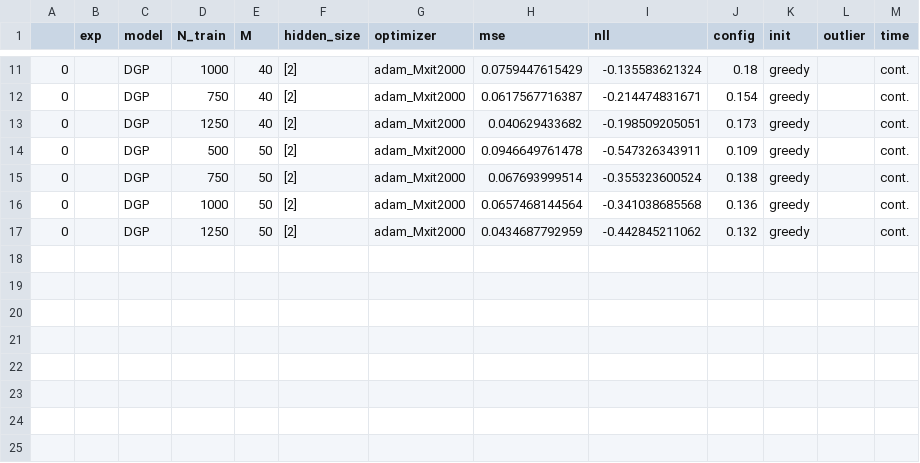
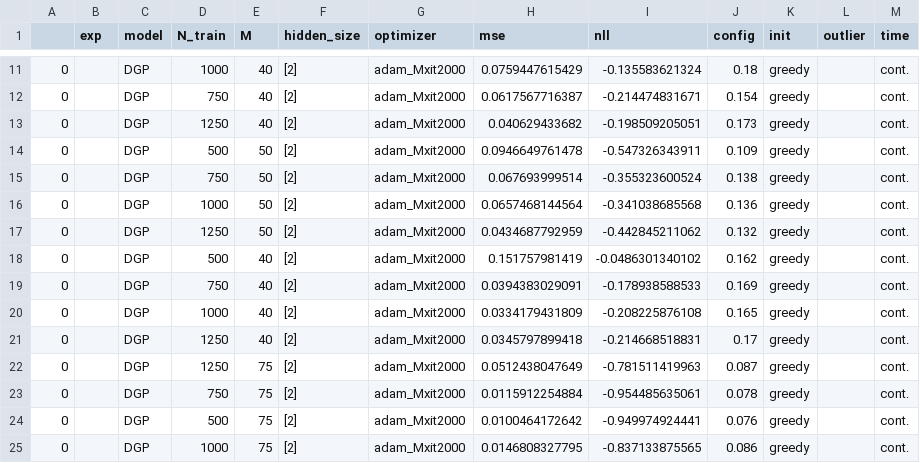
Before and after one commit to spascual/mlsalt-project, a CSV file: thesis_work/scores/greedy-4.csv, drawn as a sheet; only a part is shown, gaps mark what is left out; the diff names each change by its address in the sheet, - before the commit and + after, or states it on an @@ line.

```diff
--- a/thesis_work/scores/greedy-4.csv
+++ b/thesis_work/scores/greedy-4.csv
+row 18: 0 |  | DGP | 500 | 40 | [2] | adam_Mxit2000 | 0.151757981419 | -0.0486301340102 | 0.162 | greedy |  | cont.
+row 19: 0 |  | DGP | 750 | 40 | [2] | adam_Mxit2000 | 0.0394383029091 | -0.178938588533 | 0.169 | greedy |  | cont.
+row 20: 0 |  | DGP | 1000 | 40 | [2] | adam_Mxit2000 | 0.0334179431809 | -0.208225876108 | 0.165 | greedy |  | cont.
+row 21: 0 |  | DGP | 1250 | 40 | [2] | adam_Mxit2000 | 0.0345797899418 | -0.214668518831 | 0.17 | greedy |  | cont.
+row 22: 0 |  | DGP | 1250 | 75 | [2] | adam_Mxit2000 | 0.0512438047649 | -0.781511419963 | 0.087 | greedy |  | cont.
+row 23: 0 |  | DGP | 750 | 75 | [2] | adam_Mxit2000 | 0.0115912254884 | -0.954485635061 | 0.078 | greedy |  | cont.
+row 24: 0 |  | DGP | 500 | 75 | [2] | adam_Mxit2000 | 0.0100464172642 | -0.949974924441 | 0.076 | greedy |  | cont.
+row 25: 0 |  | DGP | 1000 | 75 | [2] | adam_Mxit2000 | 0.0146808327795 | -0.837133875565 | 0.086 | greedy |  | cont.
```
Also changed, not shown: thesis_work/scores/greedy-1.csv, thesis_work/scores/greedy-2.csv, 51 other files.
